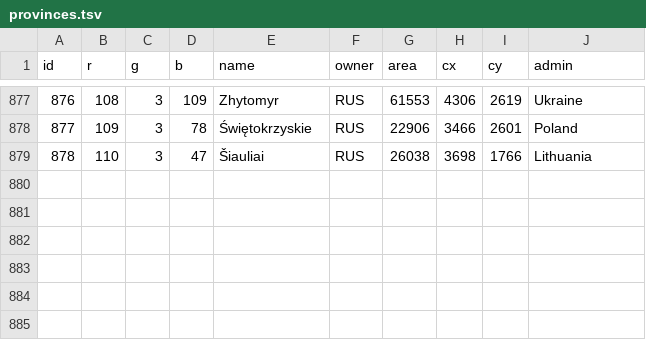
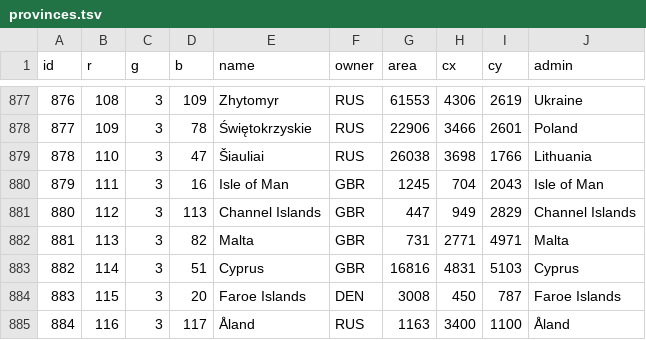
Before and after one commit to Yuri054/Foreign-Skies, a TSV file: data/map/provinces.tsv, drawn as a sheet; only a part is shown, gaps mark what is left out.

```diff
--- a/data/map/provinces.tsv
+++ b/data/map/provinces.tsv
@@ -879 +879,7 @@ id	r	g	b	name	owner	area	cx	cy	admin
 878	110	3	47	Šiauliai	RUS	26038	3698	1766	Lithuania
+879	111	3	16	Isle of Man	GBR	1245	704	2043	Isle of Man
+880	112	3	113	Channel Islands	GBR	447	949	2829	Channel Islands
+881	113	3	82	Malta	GBR	731	2771	4971	Malta
+882	114	3	51	Cyprus	GBR	16816	4831	5103	Cyprus
+883	115	3	20	Faroe Islands	DEN	3008	450	787	Faroe Islands
+884	116	3	117	Åland	RUS	1163	3400	1100	Åland
```
Also changed, not shown: data/map/adjacencies.tsv, data/map/ports.tsv, 25 other files.
